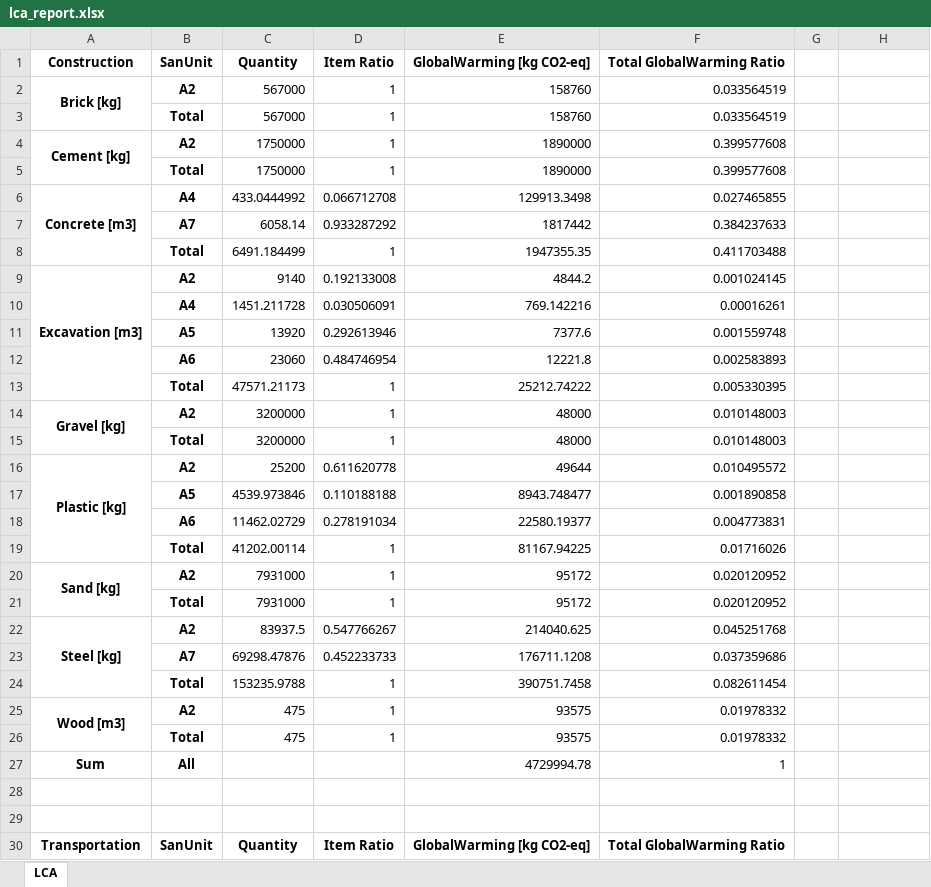
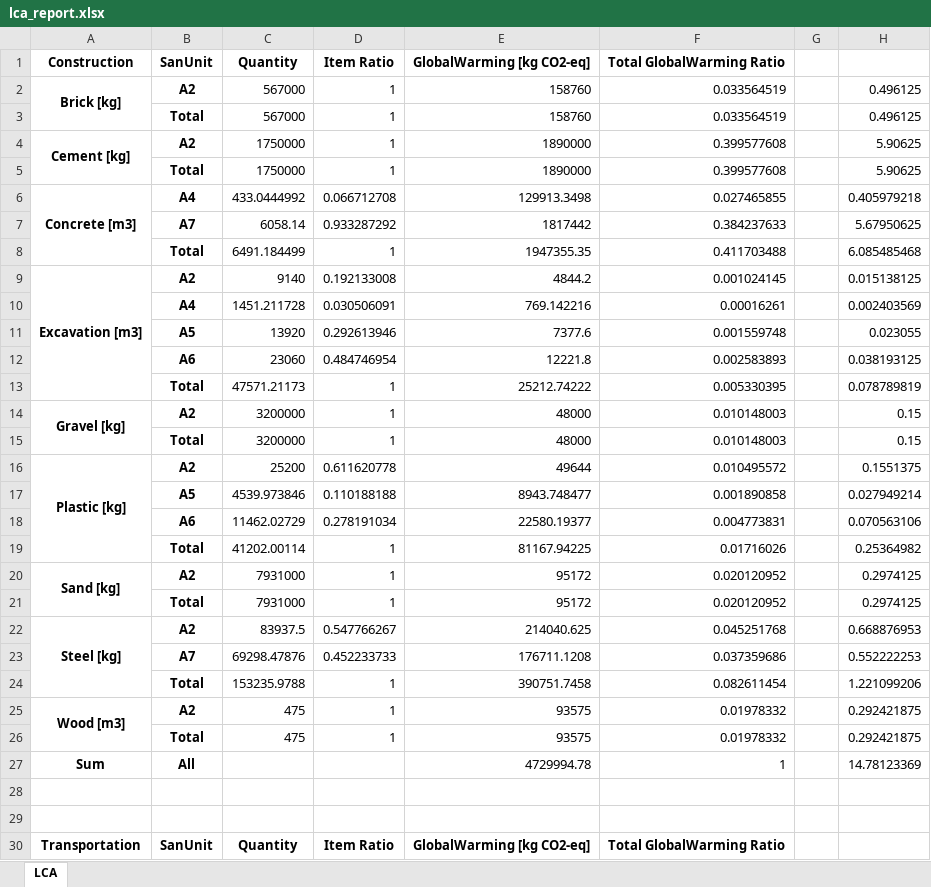
Before and after one commit to QSD-Group/QSDsan, an Excel workbook: qsdsan/systems/bwaise/results/lca_report.xlsx, sheet LCA, drawn as a sheet; only a part is shown; values as stored, in another font and other column widths than the file's, no borders; the diff names each change by its address in the sheet, - before the commit and + after, or states it on an @@ line.

Commit message:
debugging systems

```diff
--- a/qsdsan/systems/bwaise/results/lca_report.xlsx (sheet LCA)
+++ b/qsdsan/systems/bwaise/results/lca_report.xlsx (sheet LCA)
-H2:H3: (empty)
+H2:H3: 0.496125
-H4:H5: (empty)
+H4:H5: 5.90625
-H6: (empty)
+H6: 0.405979218
-H7: (empty)
+H7: 5.67950625
-H8: (empty)
+H8: 6.085485468
-H9: (empty)
+H9: 0.015138125
-H10: (empty)
+H10: 0.002403569
-H11: (empty)
+H11: 0.023055
-H12: (empty)
+H12: 0.038193125
-H13: (empty)
+H13: 0.078789819
-H14:H15: (empty)
+H14:H15: 0.15
-H16: (empty)
+H16: 0.1551375
-H17: (empty)
+H17: 0.027949214
-H18: (empty)
+H18: 0.070563106
-H19: (empty)
+H19: 0.25364982
-H20:H21: (empty)
+H20:H21: 0.2974125
-H22: (empty)
+H22: 0.668876953
-H23: (empty)
+H23: 0.552222253
-H24: (empty)
+H24: 1.221099206
-H25:H26: (empty)
+H25:H26: 0.292421875
-H27: (empty)
+H27: 14.78123369
```
Also changed, not shown: qsdsan/data/_impact_item.xlsx, qsdsan/systems/bwaise/results/analysis_sysA.xlsx, 21 other files.
